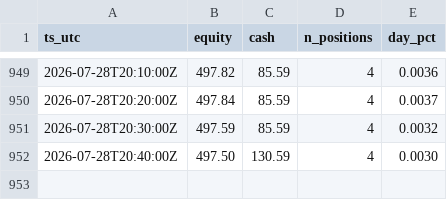
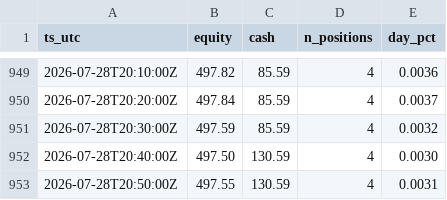
Before and after one commit to JonDipilato/ai-trading-battle, a CSV file: data/scalper/equity_curve.csv, drawn as a sheet; only a part is shown, gaps mark what is left out.

```diff
--- a/data/scalper/equity_curve.csv
+++ b/data/scalper/equity_curve.csv
@@ -952 +952,2 @@ ts_utc,equity,cash,n_positions,day_pct
 2026-07-28T20:40:00Z,497.50,130.59,4,0.0030
+2026-07-28T20:50:00Z,497.55,130.59,4,0.0031
```
Also changed, not shown: data/scalper/ledger.csv.
